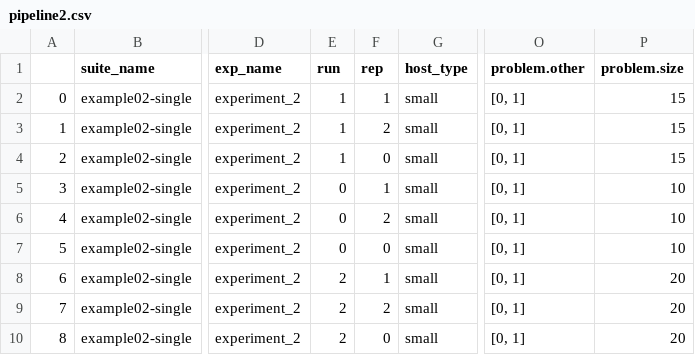
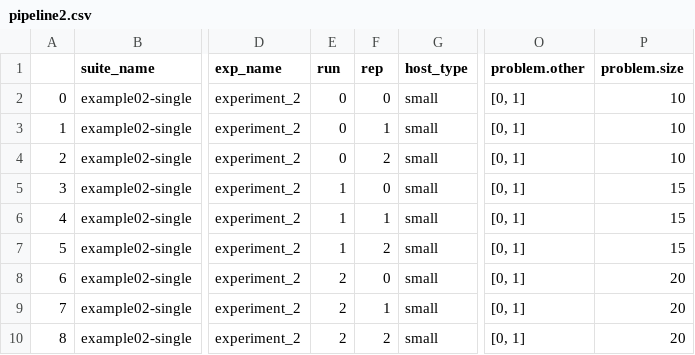
Before and after one commit to nicolas-kuechler/doe-suite, a CSV file: demo_project/doe-suite-results/example02-single_$expected/etl_results/pipeline2/pipeline2.csv, drawn as a sheet; only a part is shown, gaps mark what is left out; the diff names each change by its address in the sheet, - before the commit and + after, or states it on an @@ line.

```diff
--- a/demo_project/doe-suite-results/example02-single_$expected/etl_results/pipeline2/pipeline2.csv
+++ b/demo_project/doe-suite-results/example02-single_$expected/etl_results/pipeline2/pipeline2.csv
-E2:E4 (run): 1
+E2:E4 (run): 0
-F2 (rep): 1
+F2 (rep): 0
-P2:P4 (problem.size): 15
+P2:P4 (problem.size): 10
-F3 (rep): 2
+F3 (rep): 1
-F4 (rep): 0
+F4 (rep): 2
-E5:E7 (run): 0
+E5:E7 (run): 1
-F5 (rep): 1
+F5 (rep): 0
-P5:P7 (problem.size): 10
+P5:P7 (problem.size): 15
-F6 (rep): 2
+F6 (rep): 1
-F7 (rep): 0
+F7 (rep): 2
-F8 (rep): 1
+F8 (rep): 0
-F9 (rep): 2
+F9 (rep): 1
-F10 (rep): 0
+F10 (rep): 2
```
Also changed, not shown: demo_project/doe-suite-results/example07-etl_$expected/etl_results/commands/commands.csv, demo_project/doe-suite-results/example07-etl_$expected/etl_results/commands_stage/commands_stage.csv, 45 other files.
